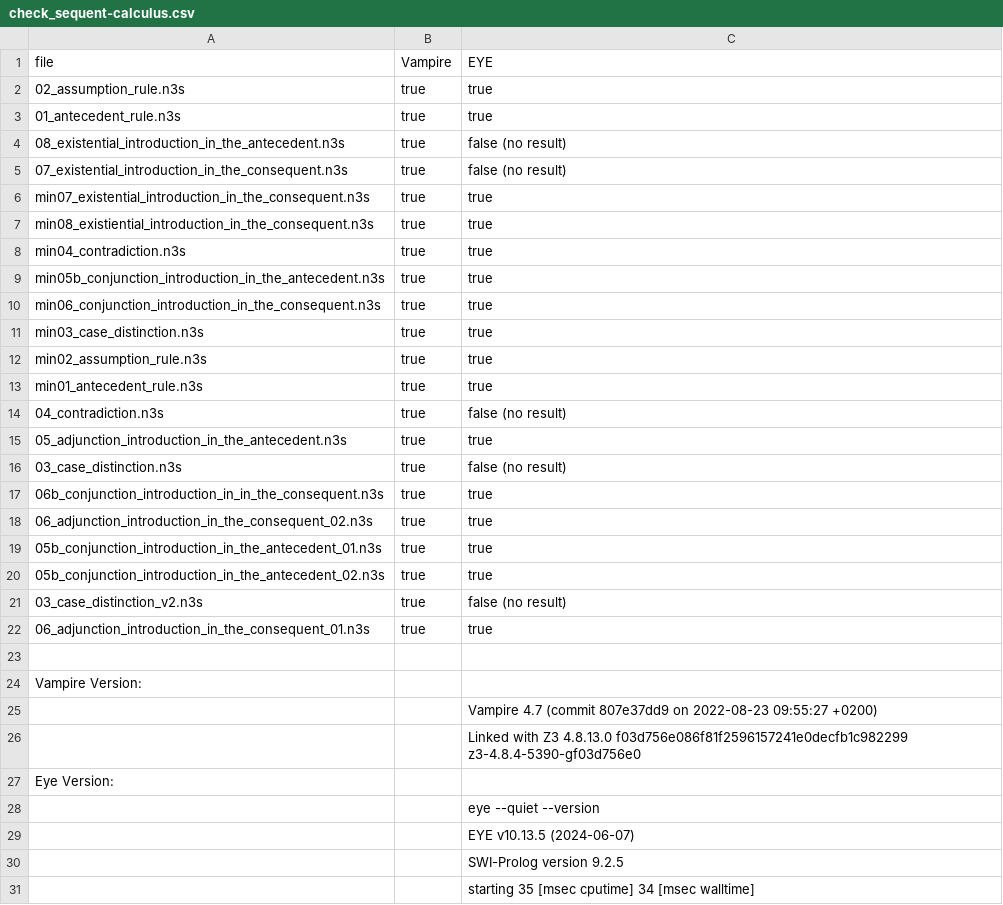
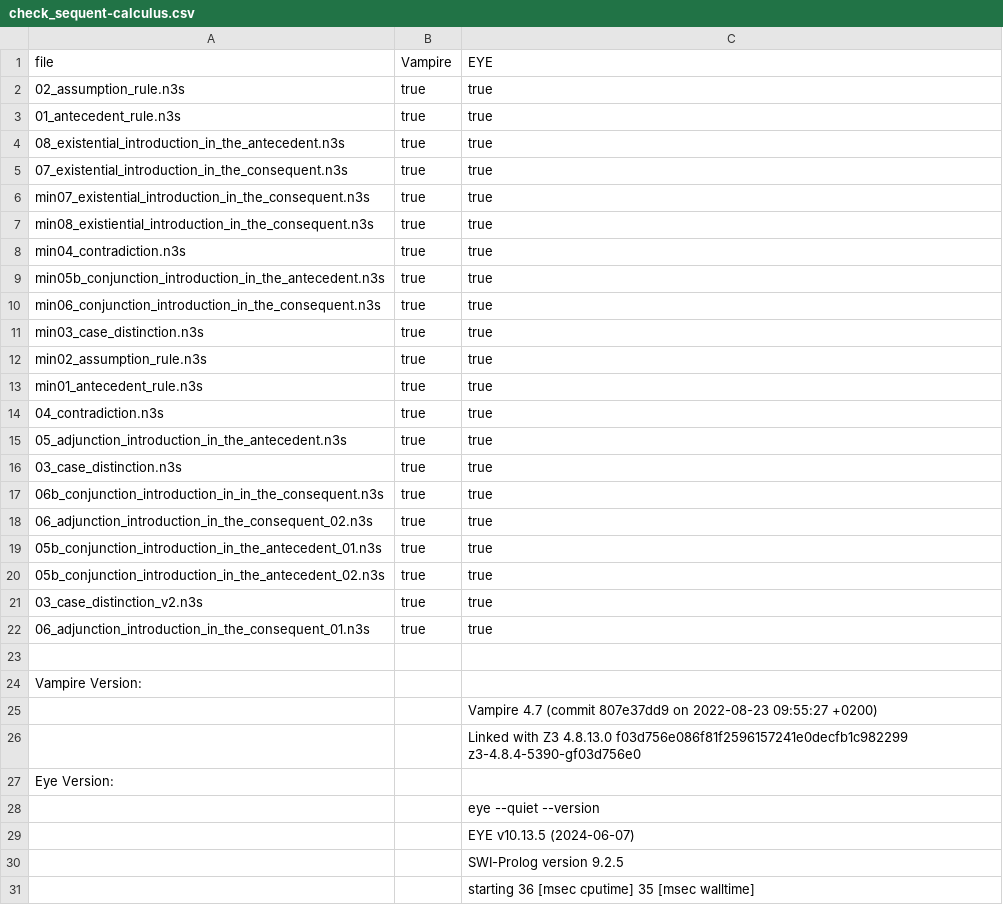
Before and after one commit to RebekkaMa/rs2fol, a CSV file: examples/sequent-calculus/check_sequent-calculus.csv, drawn as a sheet; the diff names each change by its address in the sheet, - before the commit and + after, or states it on an @@ line.

```diff
--- a/examples/sequent-calculus/check_sequent-calculus.csv
+++ b/examples/sequent-calculus/check_sequent-calculus.csv
-C4:C5 (EYE): false (no result)
+C4:C5 (EYE): true
-C14 (EYE): false (no result)
+C14 (EYE): true
-C16 (EYE): false (no result)
+C16 (EYE): true
-C21 (EYE): false (no result)
+C21 (EYE): true
-C31 (EYE): starting 35 [msec cputime] 34 [msec walltime]
+C31 (EYE): starting 36 [msec cputime] 35 [msec walltime]
```
Also changed, not shown: examples/lists/examples/check_lists.csv, examples/rdfsurfaces-tests/check_rdfsurfaces-tests.csv, 26 other files.
